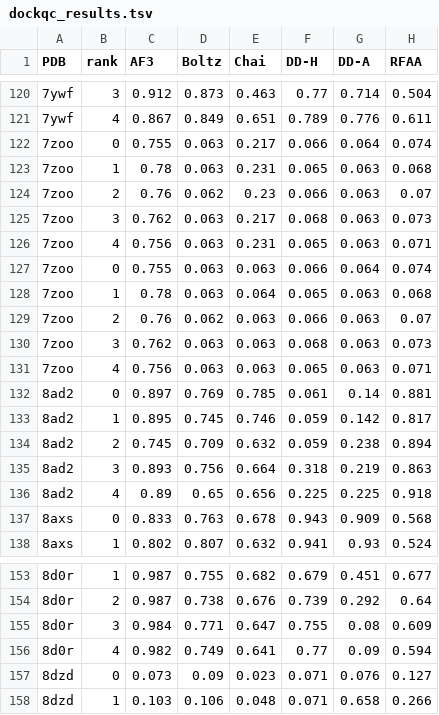
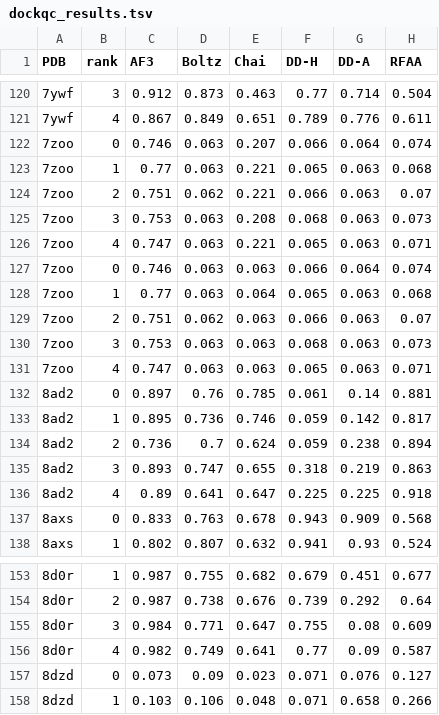
Before and after one commit to swcanner/ubcapin_clean, a TSV file: dockqc_results.tsv, drawn as a sheet; only a part is shown, gaps mark what is left out; the diff covers the shown part only.

Commit message:
minor change to dqc

```diff
--- a/dockqc_results.tsv
+++ b/dockqc_results.tsv
@@ -121,17 +121,17 @@ PDB	rank	AF3	Boltz	Chai	DD-H	DD-A	RFAA
 7ywf	4	0.867	0.849	0.651	0.789	0.776	0.611	
-7zoo	0	0.755	0.063	0.217	0.066	0.064	0.074	
-7zoo	1	0.78	0.063	0.231	0.065	0.063	0.068	
-7zoo	2	0.76	0.062	0.23	0.066	0.063	0.07	
-7zoo	3	0.762	0.063	0.217	0.068	0.063	0.073	
-7zoo	4	0.756	0.063	0.231	0.065	0.063	0.071	
-7zoo	0	0.755	0.063	0.063	0.066	0.064	0.074	
-7zoo	1	0.78	0.063	0.064	0.065	0.063	0.068	
-7zoo	2	0.76	0.062	0.063	0.066	0.063	0.07	
-7zoo	3	0.762	0.063	0.063	0.068	0.063	0.073	
-7zoo	4	0.756	0.063	0.063	0.065	0.063	0.071	
-8ad2	0	0.897	0.769	0.785	0.061	0.14	0.881	
-8ad2	1	0.895	0.745	0.746	0.059	0.142	0.817	
-8ad2	2	0.745	0.709	0.632	0.059	0.238	0.894	
-8ad2	3	0.893	0.756	0.664	0.318	0.219	0.863	
-8ad2	4	0.89	0.65	0.656	0.225	0.225	0.918	
+7zoo	0	0.746	0.063	0.207	0.066	0.064	0.074	
+7zoo	1	0.77	0.063	0.221	0.065	0.063	0.068	
+7zoo	2	0.751	0.062	0.221	0.066	0.063	0.07	
+7zoo	3	0.753	0.063	0.208	0.068	0.063	0.073	
+7zoo	4	0.747	0.063	0.221	0.065	0.063	0.071	
+7zoo	0	0.746	0.063	0.063	0.066	0.064	0.074	
+7zoo	1	0.77	0.063	0.064	0.065	0.063	0.068	
+7zoo	2	0.751	0.062	0.063	0.066	0.063	0.07	
+7zoo	3	0.753	0.063	0.063	0.068	0.063	0.073	
+7zoo	4	0.747	0.063	0.063	0.065	0.063	0.071	
+8ad2	0	0.897	0.76	0.785	0.061	0.14	0.881	
+8ad2	1	0.895	0.736	0.746	0.059	0.142	0.817	
+8ad2	2	0.736	0.7	0.624	0.059	0.238	0.894	
+8ad2	3	0.893	0.747	0.655	0.318	0.219	0.863	
+8ad2	4	0.89	0.641	0.647	0.225	0.225	0.918	
 8axs	0	0.833	0.763	0.678	0.943	0.909	0.568	
@@ -155,3 +155,3 @@ PDB	rank	AF3	Boltz	Chai	DD-H	DD-A	RFAA
 8d0r	3	0.984	0.771	0.647	0.755	0.08	0.609	
-8d0r	4	0.982	0.749	0.641	0.77	0.09	0.594	
+8d0r	4	0.982	0.749	0.641	0.77	0.09	0.587	
 8dzd	0	0.073	0.09	0.023	0.071	0.076	0.127	
```
Also changed, not shown: 120 edited cells elsewhere in this file.
